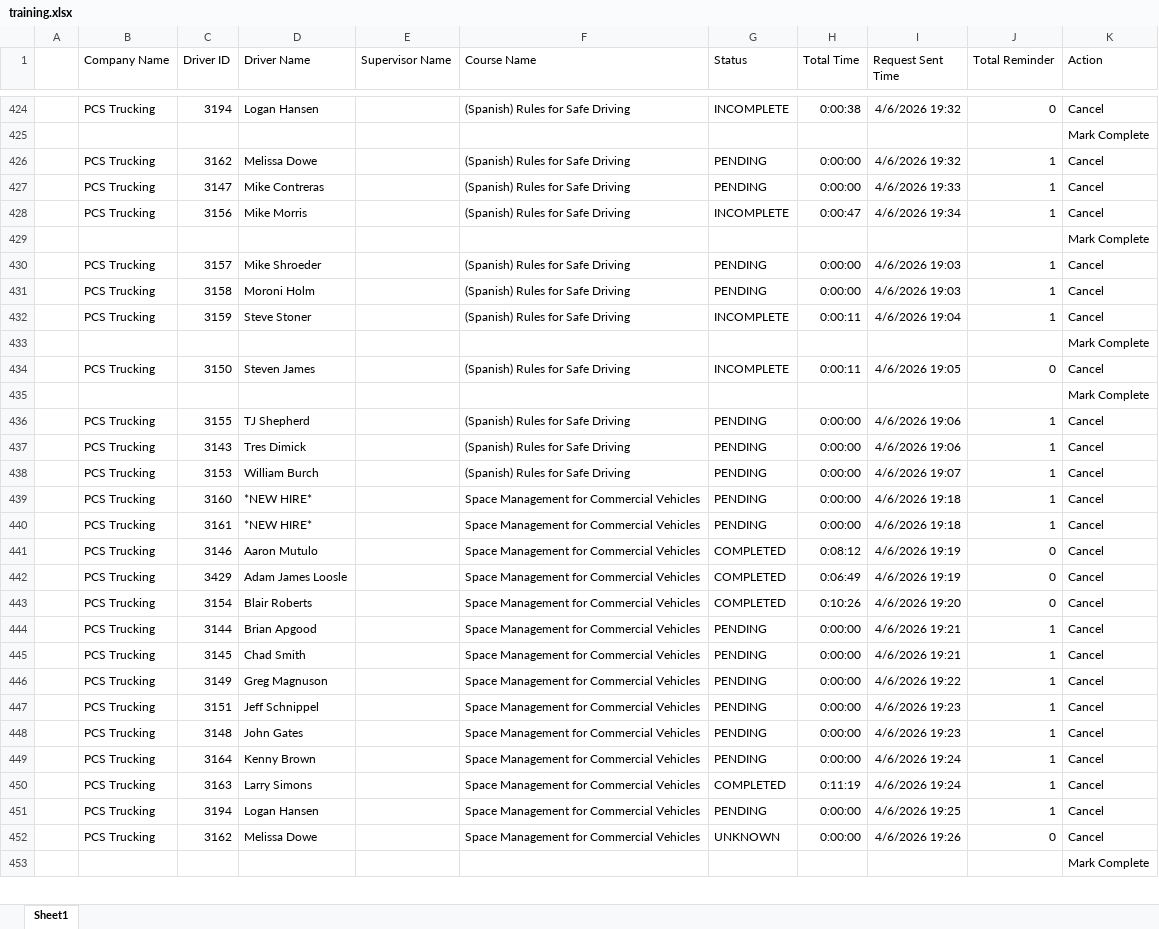
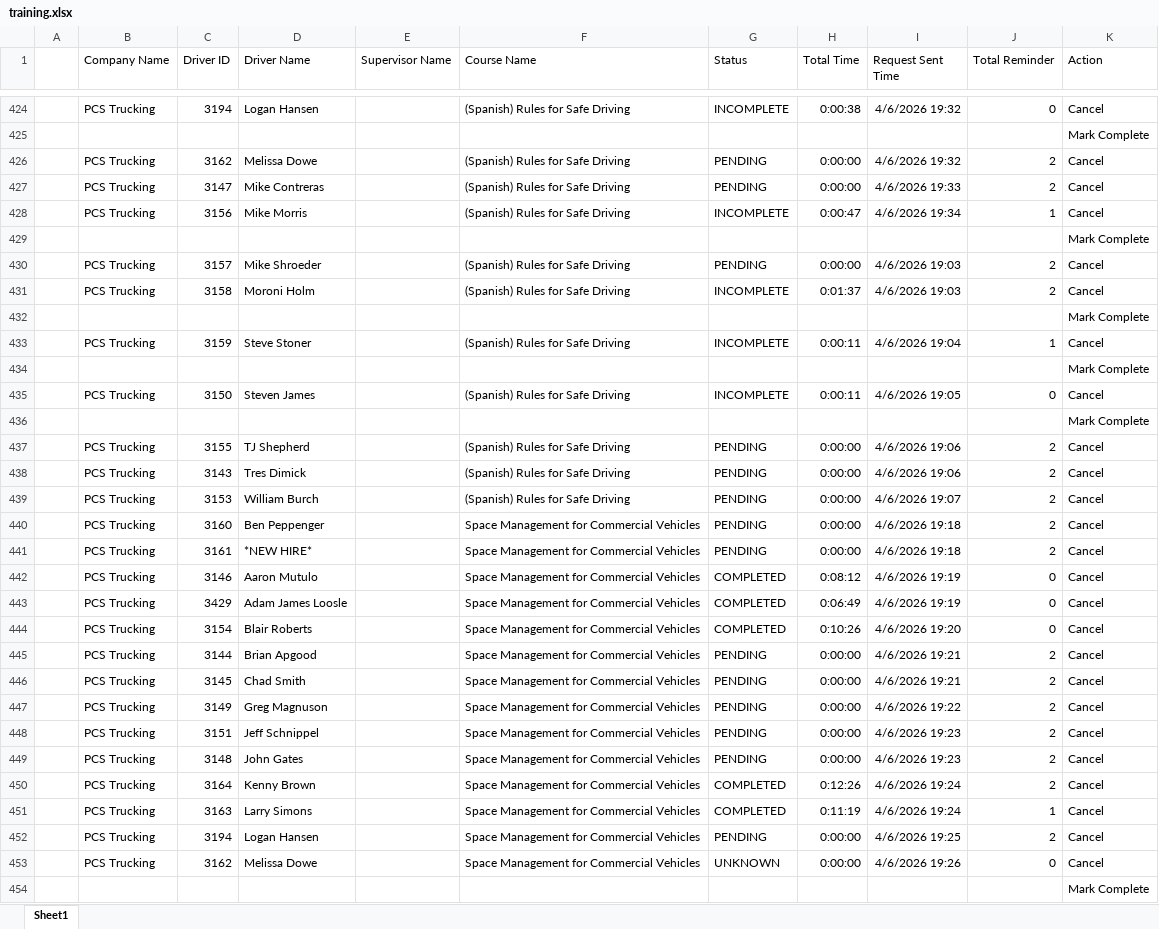
Before and after one commit to jmullins-DEN/PCS-Trucking, an Excel workbook: training.xlsx, sheet Sheet1, drawn as a sheet; only a part is shown, gaps mark what is left out; values as stored, in another font and other column widths than the file's, no borders; addresses are those after the commit; the diff covers the shown part only; the diff names each change by its address in the sheet, - before the commit and + after, or states it on an @@ line.

```diff
--- a/training.xlsx (sheet Sheet1)
+++ b/training.xlsx (sheet Sheet1)
-J426:J427 (Total Reminder): 1
+J426:J427 (Total Reminder): 2
-J430:J431 (Total Reminder): 1
+J430:J431 (Total Reminder): 2
-G431 (Status): PENDING
+G431 (Status): INCOMPLETE
-H431 (Total Time): 0:00:00
+H431 (Total Time): 0:01:37
+row 432:  |  |  |  |  |  |  |  |  |  | Mark Complete
-J437:J441 (Total Reminder): 1
+J437:J441 (Total Reminder): 2
-D440 (Driver Name): *NEW HIRE*
+D440 (Driver Name): Ben Peppenger
-J445:J450 (Total Reminder): 1
+J445:J450 (Total Reminder): 2
-G450 (Status): PENDING
+G450 (Status): COMPLETED
-H450 (Total Time): 0:00:00
+H450 (Total Time): 0:12:26
-J452 (Total Reminder): 1
+J452 (Total Reminder): 2
```
Also changed, not shown: 31 edited cells elsewhere in this sheet, camera_events.xlsx, 1 other file.
